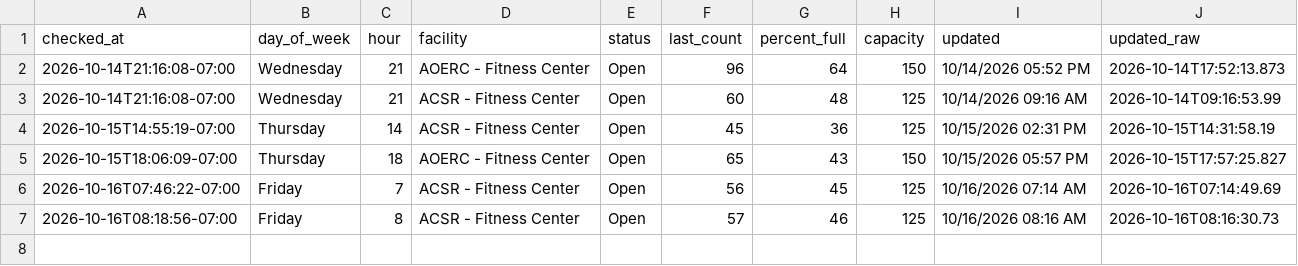
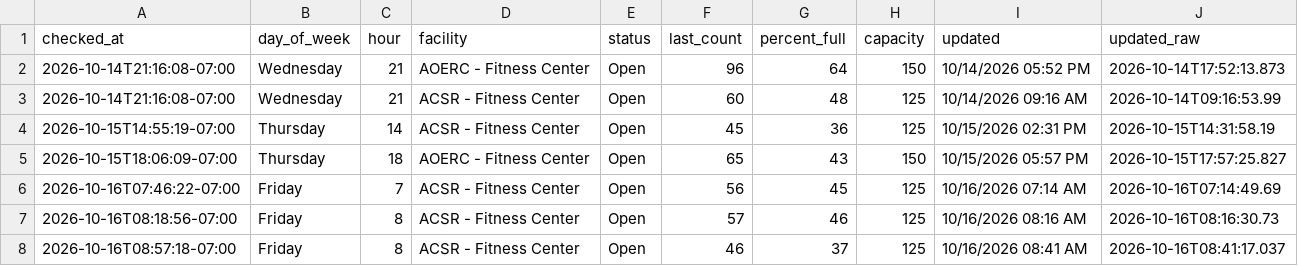
Before and after one commit to allmankm/gym-tracker, a CSV file: data/counts.csv, drawn as a sheet; the diff names each change by its address in the sheet, - before the commit and + after, or states it on an @@ line.

```diff
--- a/data/counts.csv
+++ b/data/counts.csv
+row 8: 2026-10-16T08:57:18-07:00 | Friday | 8 | ACSR - Fitness Center | Open | 46 | 37 | 125 | 10/16/2026 08:41 AM | 2026-10-16T08:41:17.037
```
